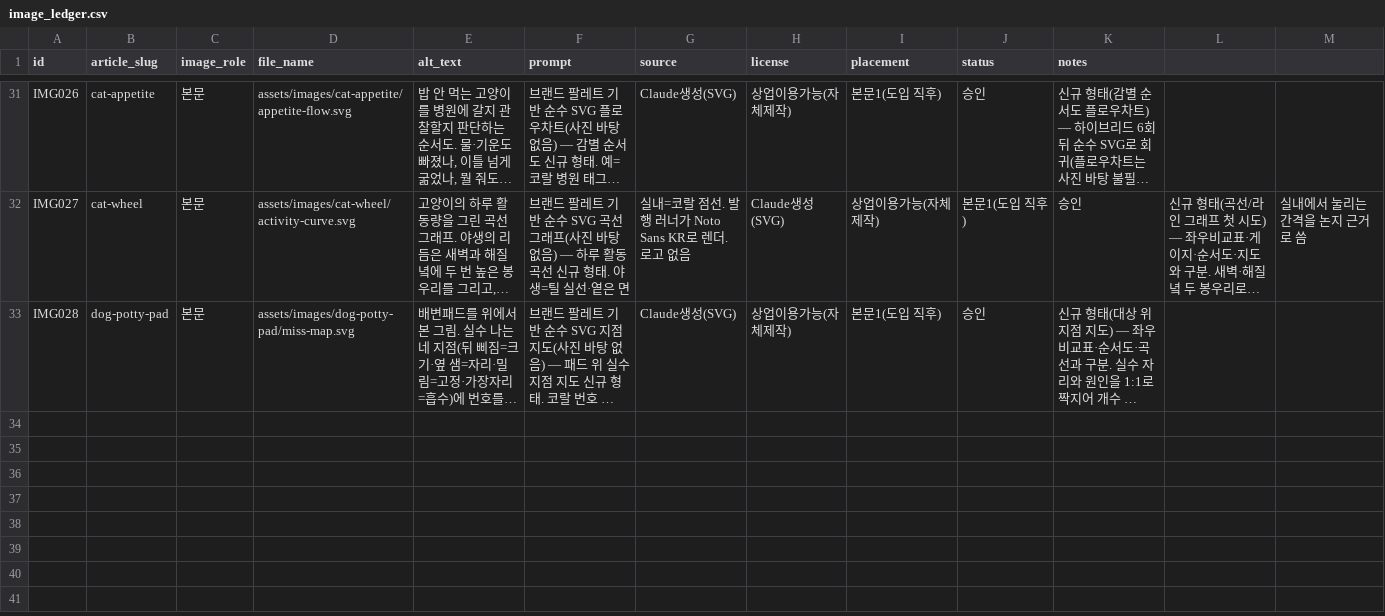
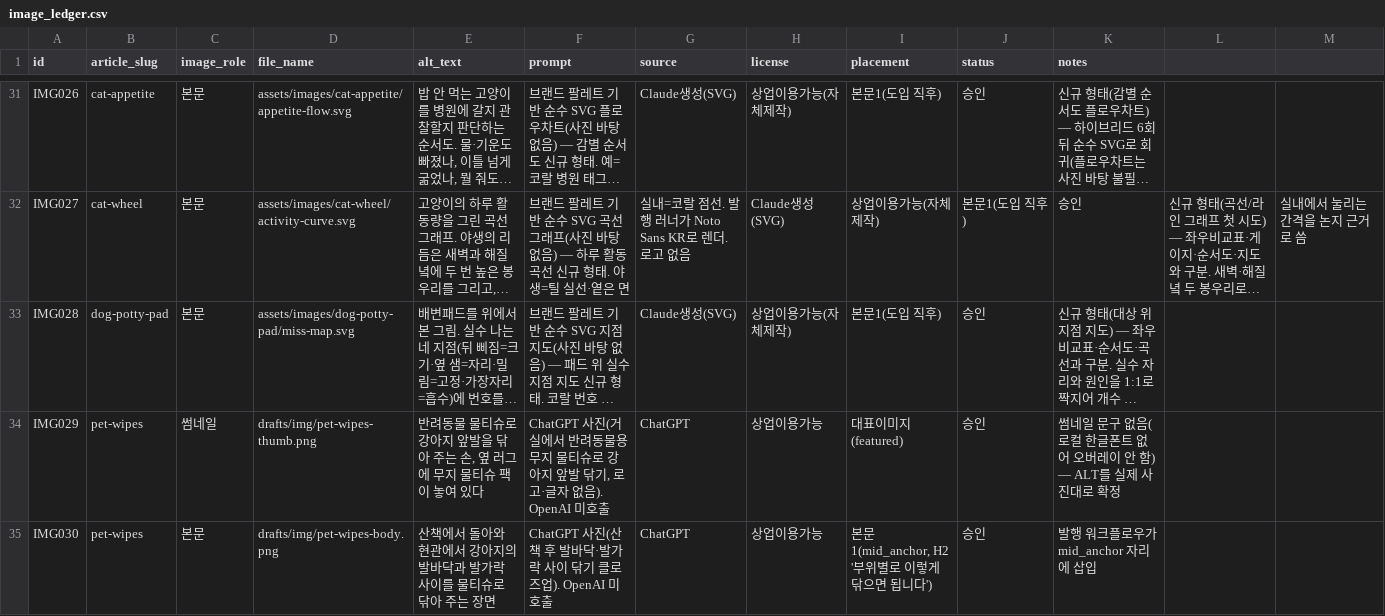
Before and after one commit to leejaemin18/blog-monetization, a CSV file: data/image_ledger.csv, drawn as a sheet; only a part is shown, gaps mark what is left out; long unchanged cells end in …; the diff covers the shown part only; the diff names each change by its address in the sheet, - before the commit and + after, or states it on an @@ line.

Commit message:
새 제휴글 — 반려동물 물티슈(pet-wipes) 발행 #628 (#180)
질문형 도입/단계 루틴/다음 행동 마무리, 미니카드 1개, 성분 확대경 콜아웃 도해.
Codex 검토 반영(허위 체험 제거·주장 완화·근거 한정·정식 브리프). 발행 후 점검 전부 통과.

```diff
--- a/data/image_ledger.csv
+++ b/data/image_ledger.csv
+row 34: IMG029 | pet-wipes | 썸네일 | drafts/img/pet-wipes-thumb.png | 반려동물 물티슈로 강아지 앞발을 닦아 주는 손, 옆 러그에 무지 물티슈 팩이 놓여 있다 | ChatGPT 사진(거실에서 반려동물용 무지 물티슈로 강아지 앞발 닦기, 로고·글자 없음). OpenAI 미호출 | ChatGPT | 상업이용가능 | 대표이미지(featured) | 승인 | 썸네일 문구 없음(로컬 한글폰트 없어 오버레이 안 함) — ALT를 실제 사진대로 확정
+row 35: IMG030 | pet-wipes | 본문 | drafts/img/pet-wipes-body.png | 산책에서 돌아와 현관에서 강아지의 발바닥과 발가락 사이를 물티슈로 닦아 주는 장면 | ChatGPT 사진(산책 후 발바닥·발가락 사이 닦기 클로즈업). OpenAI 미호출 | ChatGPT | 상업이용가능 | 본문1(mid_anchor, H2 '부위별로 이렇게 닦으면 됩니다') | 승인 | 발행 워크플로우가 mid_anchor 자리에 삽입
```
Also changed, not shown: 2 added rows elsewhere in this file, data/content_ledger.csv, 9 other files.
